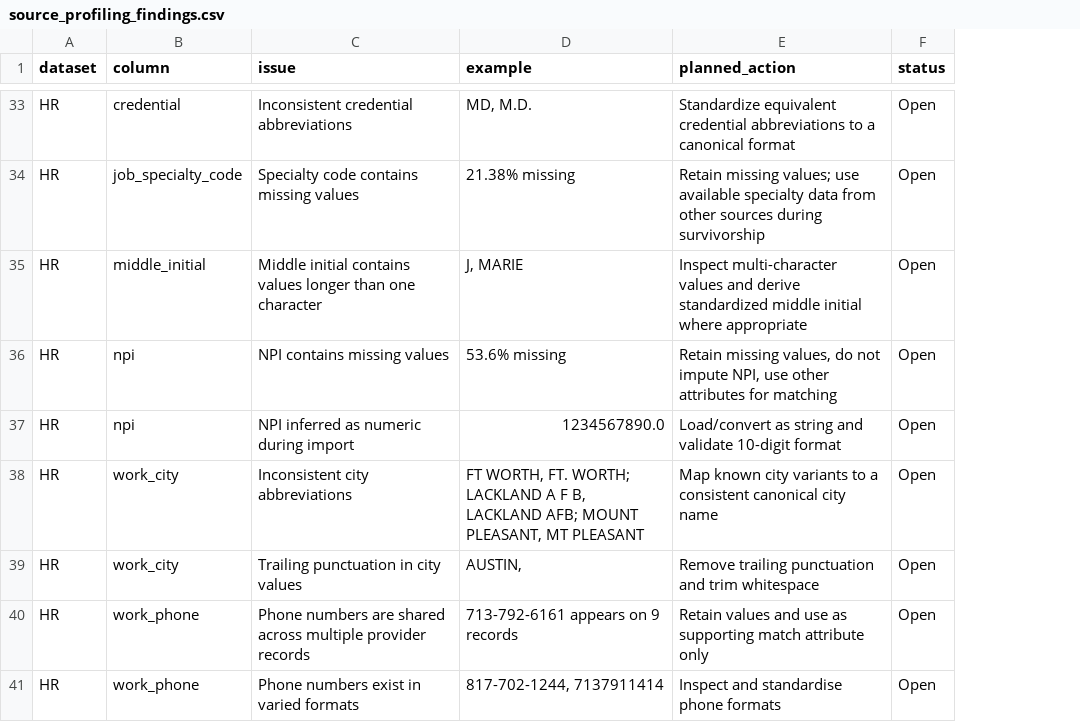
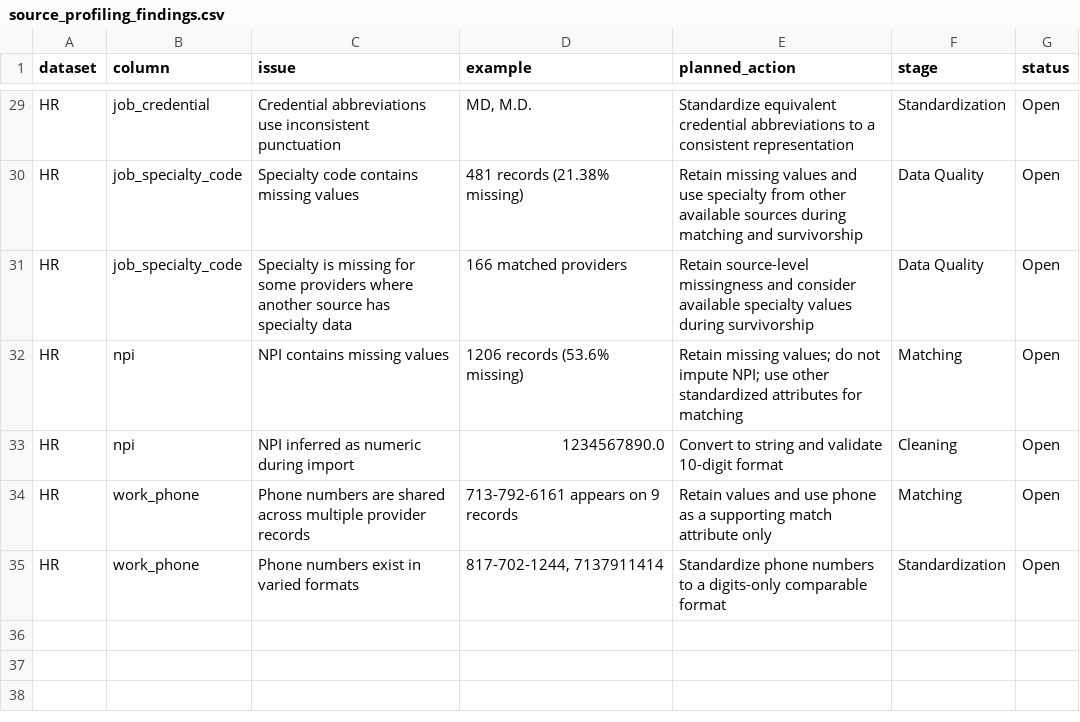
Before and after one commit to monkikat/provider-mdm-pimcore, a CSV file: data/processed/profiling/source_profiling_findings.csv, drawn as a sheet; only a part is shown, gaps mark what is left out; removed rows and columns are numbered as before the commit, all else as after; the diff covers the shown part only; the diff names each change by its address in the sheet, - before the commit and + after, or states it on an @@ line.

Commit message:
Added stage field to findings log

```diff
--- a/data/processed/profiling/source_profiling_findings.csv
+++ b/data/processed/profiling/source_profiling_findings.csv
+column F (stage), rows 29-35: Standardization | Data Quality | Data Quality | Matching | Cleaning | Matching | Standardization
-B29 (column): credential
+B29 (column): job_credential
-C29 (issue): Inconsistent credential abbreviations
+C29 (issue): Credential abbreviations use inconsistent punctuation
-E29 (planned_action): …to a canonical format
+E29 (planned_action): …to a consistent representation
-D30 (example): 21.38% missing
+D30 (example): 481 records (21.38% missing)
-E30 (planned_action): Retain missing values; use available specialty data from other sources during survivorship
+E30 (planned_action): Retain missing values and use specialty from other available sources during matching and survivorship
-B31 (column): middle_initial
+B31 (column): job_specialty_code
-C31 (issue): Middle initial contains values longer than one character
+C31 (issue): Specialty is missing for some providers where another source has specialty data
-D31 (example): J, MARIE
+D31 (example): 166 matched providers
-E31 (planned_action): Inspect multi-character values and derive standardized middle initial where appropriate
+E31 (planned_action): Retain source-level missingness and consider available specialty values during survivorship
-D32 (example): 53.6% missing
+D32 (example): 1206 records (53.6% missing)
-E32 (planned_action): Retain missing values, do not impute NPI, use other attributes for…
+E32 (planned_action): Retain missing values; do not impute NPI; use other standardized attributes for…
-E33 (planned_action): Load/convert as string and…
+E33 (planned_action): Convert to string and…
-row 38: HR | work_city | Inconsistent city abbreviations | FT WORTH, FT. WORTH; LACKLAND A F B, LACKLAND AFB; MOUNT PLEASANT, MT PLEASANT | Map known city variants to a consistent canonical city name | Open
-row 39: HR | work_city | Trailing punctuation in city values | AUSTIN, | Remove trailing punctuation and trim whitespace | Open
-E34 (planned_action): …and use as supporting match…
+E34 (planned_action): …and use phone as a supporting match…
-E35 (planned_action): Inspect and standardise phone formats
+E35 (planned_action): Standardize phone numbers to a digits-only comparable format
```
Also changed, not shown: 5 added rows, 9 removed rows and 47 edited cells elsewhere in this file, 1 other file.
